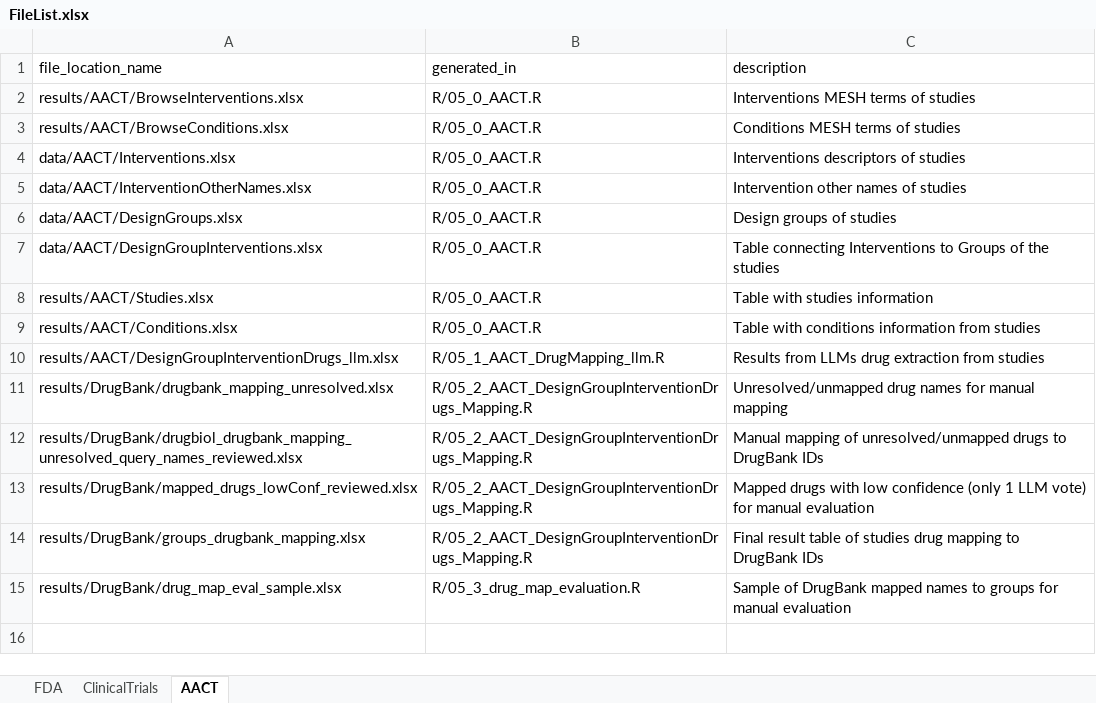
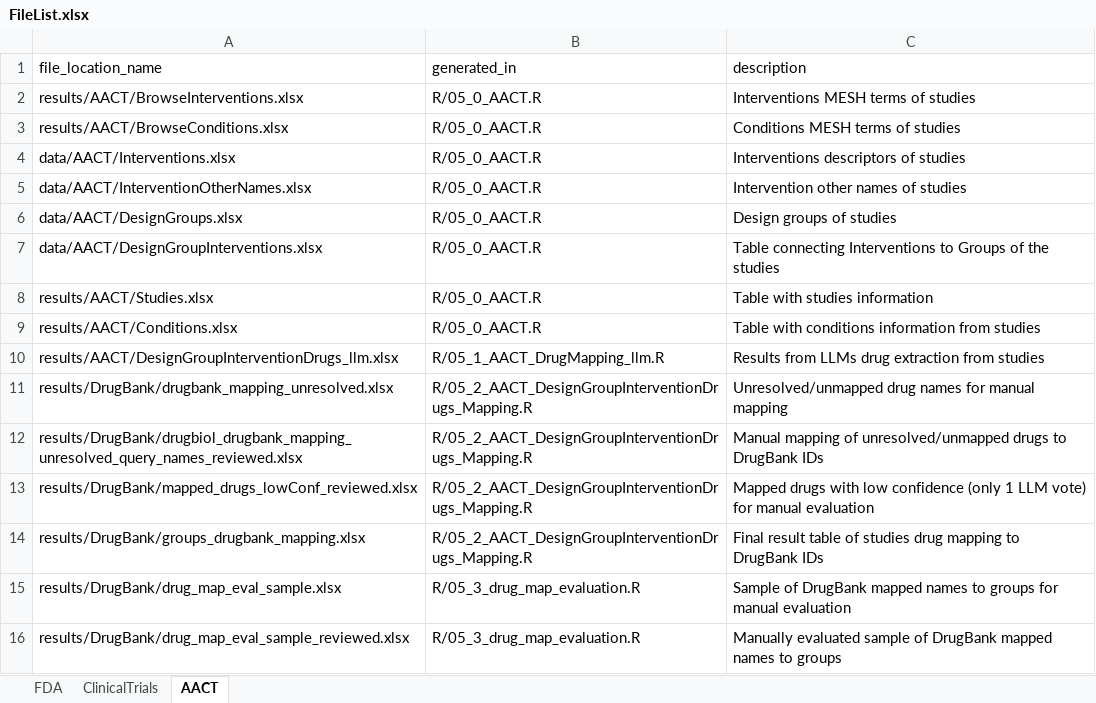
Before and after one commit to RafRomB/ClinicalTrials, an Excel workbook: FileList.xlsx, sheet AACT, drawn as a sheet; values as stored, in another font and other column widths than the file's, no borders; table styles not drawn; the diff names each change by its address in the sheet, - before the commit and + after, or states it on an @@ line.

Commit message:
Update file with reviewed mapped drugs

```diff
--- a/FileList.xlsx (sheet AACT)
+++ b/FileList.xlsx (sheet AACT)
+row 16: results/DrugBank/drug_map_eval_sample_reviewed.xlsx | R/05_3_drug_map_evaluation.R | Manually evaluated sample of DrugBank mapped names to groups
```
Also changed, not shown: 2 other files.
